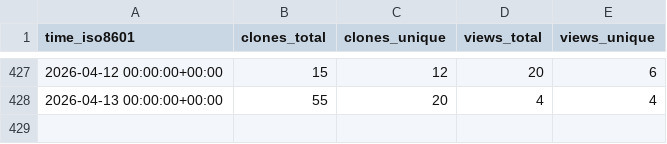
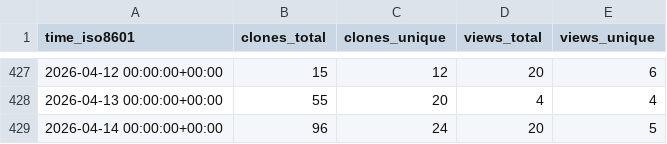
Before and after one commit to sphexa-org/sphexa, a CSV file: sphexa-org/sphexa/ghrs-data/views_clones_aggregate.csv, drawn as a sheet; only a part is shown, gaps mark what is left out; the diff names each change by its address in the sheet, - before the commit and + after, or states it on an @@ line.

```diff
--- a/sphexa-org/sphexa/ghrs-data/views_clones_aggregate.csv
+++ b/sphexa-org/sphexa/ghrs-data/views_clones_aggregate.csv
+row 429: 2026-04-14 00:00:00+00:00 | 96 | 24 | 20 | 5
```
Also changed, not shown: 1 other file.
